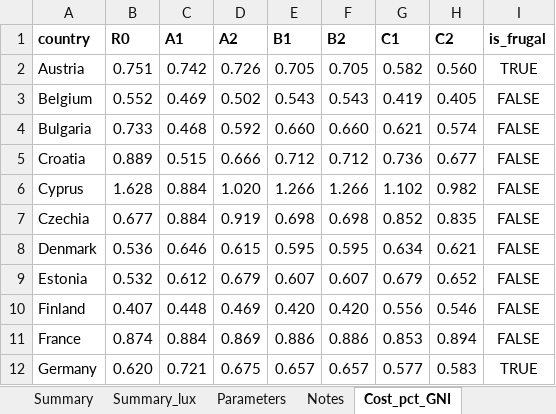
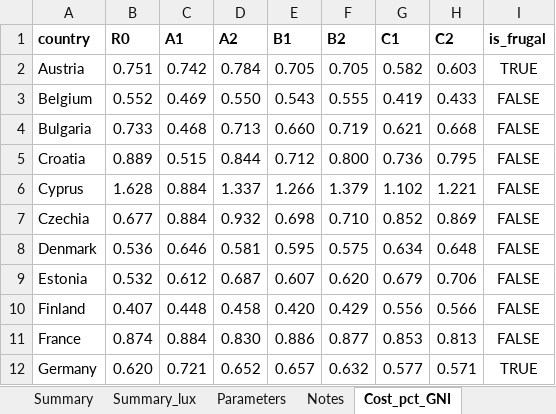
Before and after one commit to Montagnard/rapport-GRA-ft.-GC, an Excel workbook: min_heterogeneity.xlsx, sheet Cost_pct_GNI, drawn as a sheet; only a part is shown; values as stored, in another font and other column widths than the file's, no borders; the diff covers the shown part only; the diff names each change by its address in the sheet, - before the commit and + after, or states it on an @@ line.

```diff
--- a/min_heterogeneity.xlsx (sheet Cost_pct_GNI)
+++ b/min_heterogeneity.xlsx (sheet Cost_pct_GNI)
-D2 (A2): 0.726
+D2 (A2): 0.784
-H2 (C2): 0.560
+H2 (C2): 0.603
-D3 (A2): 0.502
+D3 (A2): 0.550
-F3 (B2): 0.543
+F3 (B2): 0.555
-H3 (C2): 0.405
+H3 (C2): 0.433
-D4 (A2): 0.592
+D4 (A2): 0.713
-F4 (B2): 0.660
+F4 (B2): 0.719
-H4 (C2): 0.574
+H4 (C2): 0.668
-D5 (A2): 0.666
+D5 (A2): 0.844
-F5 (B2): 0.712
+F5 (B2): 0.800
-H5 (C2): 0.677
+H5 (C2): 0.795
-D6 (A2): 1.020
+D6 (A2): 1.337
-F6 (B2): 1.266
+F6 (B2): 1.379
-H6 (C2): 0.982
+H6 (C2): 1.221
-D7 (A2): 0.919
+D7 (A2): 0.932
-F7 (B2): 0.698
+F7 (B2): 0.710
-H7 (C2): 0.835
+H7 (C2): 0.869
-D8 (A2): 0.615
+D8 (A2): 0.581
-F8 (B2): 0.595
+F8 (B2): 0.575
-H8 (C2): 0.621
+H8 (C2): 0.648
-D9 (A2): 0.679
+D9 (A2): 0.687
-F9 (B2): 0.607
+F9 (B2): 0.620
-H9 (C2): 0.652
+H9 (C2): 0.706
-D10 (A2): 0.469
+D10 (A2): 0.458
-F10 (B2): 0.420
+F10 (B2): 0.429
-H10 (C2): 0.546
+H10 (C2): 0.566
-D11 (A2): 0.869
+D11 (A2): 0.830
-F11 (B2): 0.886
+F11 (B2): 0.877
-H11 (C2): 0.894
+H11 (C2): 0.813
-D12 (A2): 0.675
+D12 (A2): 0.652
-F12 (B2): 0.657
+F12 (B2): 0.632
-H12 (C2): 0.583
+H12 (C2): 0.571
```
Also changed, not shown: 46 edited cells elsewhere in this sheet, sheet Cost_by_tax_lux, sheet Cost_by_tax, sheet Summary_lux, sheet Cost_pct_GNI_lux, sheet Summary, sheet State_budget_gain_pct_GNI, 4 more sheets, formulas that keep their value, 9 other files.
